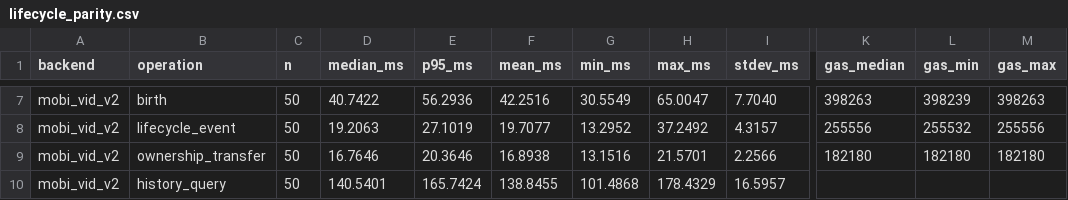
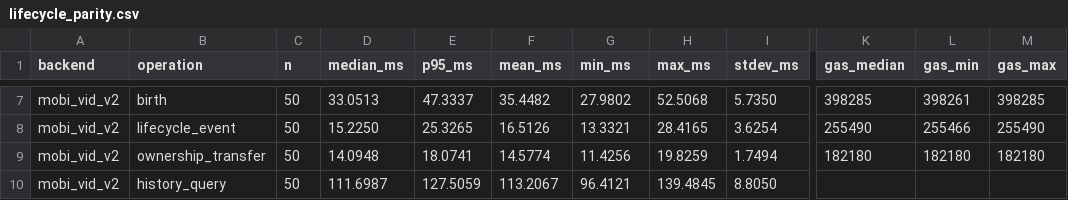
Before and after one commit to nikhilprakash24/CVIN-SC-Implementation-SSI-DID, a CSV file: cv2x-testbed/results/lifecycle_parity.csv, drawn as a sheet; only a part is shown, gaps mark what is left out; the diff covers the shown part only; the diff names each change by its address in the sheet, - before the commit and + after, or states it on an @@ line.

```diff
--- a/cv2x-testbed/results/lifecycle_parity.csv
+++ b/cv2x-testbed/results/lifecycle_parity.csv
-D7 (median_ms): 40.7422
+D7 (median_ms): 33.0513
-E7 (p95_ms): 56.2936
+E7 (p95_ms): 47.3337
-F7 (mean_ms): 42.2516
+F7 (mean_ms): 35.4482
-G7 (min_ms): 30.5549
+G7 (min_ms): 27.9802
-H7 (max_ms): 65.0047
+H7 (max_ms): 52.5068
-I7 (stdev_ms): 7.7040
+I7 (stdev_ms): 5.7350
-K7 (gas_median): 398263
+K7 (gas_median): 398285
-L7 (gas_min): 398239
+L7 (gas_min): 398261
-M7 (gas_max): 398263
+M7 (gas_max): 398285
-D8 (median_ms): 19.2063
+D8 (median_ms): 15.2250
-E8 (p95_ms): 27.1019
+E8 (p95_ms): 25.3265
-F8 (mean_ms): 19.7077
+F8 (mean_ms): 16.5126
-G8 (min_ms): 13.2952
+G8 (min_ms): 13.3321
-H8 (max_ms): 37.2492
+H8 (max_ms): 28.4165
-I8 (stdev_ms): 4.3157
+I8 (stdev_ms): 3.6254
-K8 (gas_median): 255556
+K8 (gas_median): 255490
-L8 (gas_min): 255532
+L8 (gas_min): 255466
-M8 (gas_max): 255556
+M8 (gas_max): 255490
-D9 (median_ms): 16.7646
+D9 (median_ms): 14.0948
-E9 (p95_ms): 20.3646
+E9 (p95_ms): 18.0741
-F9 (mean_ms): 16.8938
+F9 (mean_ms): 14.5774
-G9 (min_ms): 13.1516
+G9 (min_ms): 11.4256
-H9 (max_ms): 21.5701
+H9 (max_ms): 19.8259
-I9 (stdev_ms): 2.2566
+I9 (stdev_ms): 1.7494
-D10 (median_ms): 140.5401
+D10 (median_ms): 111.6987
-E10 (p95_ms): 165.7424
+E10 (p95_ms): 127.5059
-F10 (mean_ms): 138.8455
+F10 (mean_ms): 113.2067
-G10 (min_ms): 101.4868
+G10 (min_ms): 96.4121
-H10 (max_ms): 178.4329
+H10 (max_ms): 139.4845
-I10 (stdev_ms): 16.5957
+I10 (stdev_ms): 8.8050
```
Also changed, not shown: 41 edited cells elsewhere in this file, 4_comparison-framework/security-analysis/results/security_matrix.csv, 29 other files.
